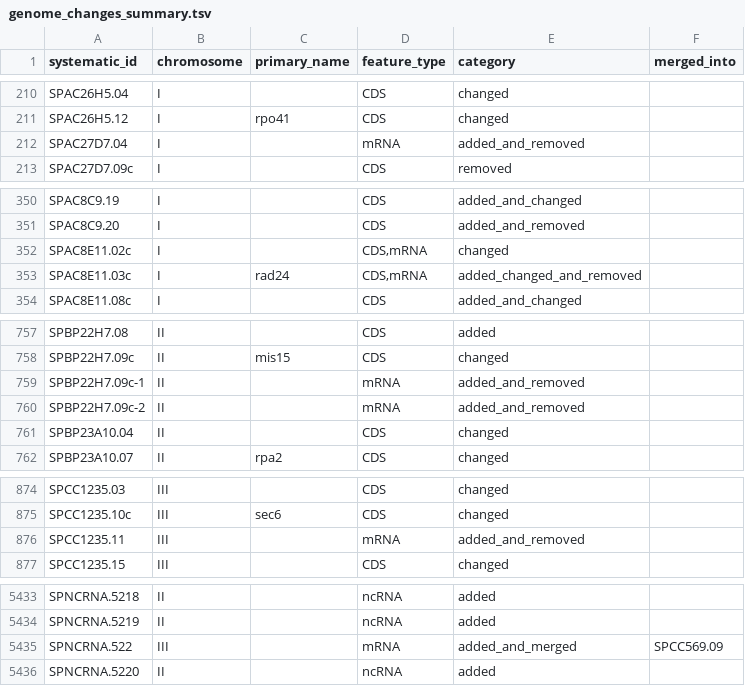
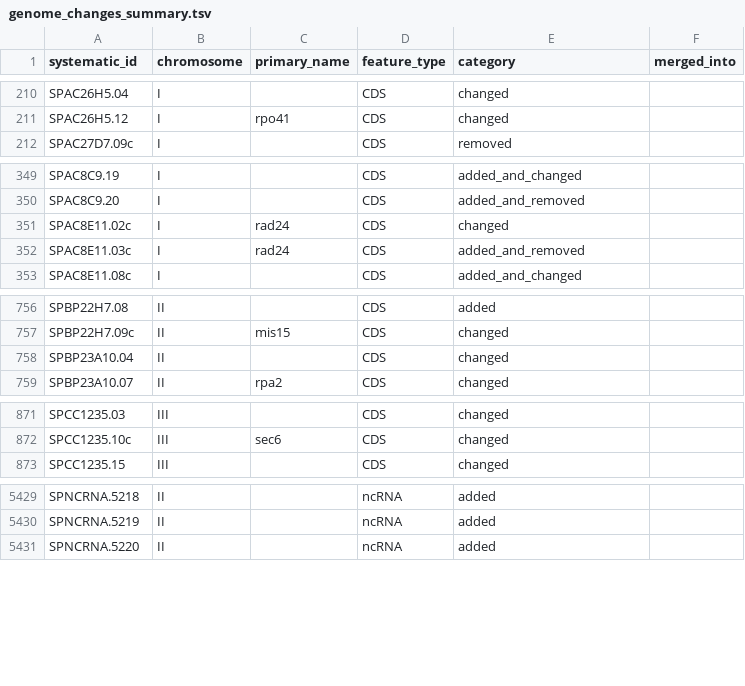
Before and after one commit to pombase/genome_changelog, a TSV file: genome_changes_summary.tsv, drawn as a sheet; only a part is shown, gaps mark what is left out; the diff covers the shown part only.

```diff
--- a/genome_changes_summary.tsv
+++ b/genome_changes_summary.tsv
@@ -211,3 +211,2 @@ SPAC26H5.04	I		CDS	changed
 SPAC26H5.12	I	rpo41	CDS	changed	
-SPAC27D7.04	I		mRNA	added_and_removed	
 SPAC27D7.09c	I		CDS	removed	
@@ -351,4 +350,4 @@ SPAC8C9.19	I		CDS	added_and_changed
 SPAC8C9.20	I		CDS	added_and_removed	
-SPAC8E11.02c	I		CDS,mRNA	changed	
-SPAC8E11.03c	I	rad24	CDS,mRNA	added_changed_and_removed	
+SPAC8E11.02c	I	rad24	CDS	changed	
+SPAC8E11.03c	I	rad24	CDS	added_and_removed	
 SPAC8E11.08c	I		CDS	added_and_changed	
@@ -758,4 +757,2 @@ SPBP22H7.08	II		CDS	added
 SPBP22H7.09c	II	mis15	CDS	changed	
-SPBP22H7.09c-1	II		mRNA	added_and_removed	
-SPBP22H7.09c-2	II		mRNA	added_and_removed	
 SPBP23A10.04	II		CDS	changed	
@@ -875,3 +872,2 @@ SPCC1235.03	III		CDS	changed
 SPCC1235.10c	III	sec6	CDS	changed	
-SPCC1235.11	III		mRNA	added_and_removed	
 SPCC1235.15	III		CDS	changed	
@@ -5434,3 +5430,2 @@ SPNCRNA.5218	II		ncRNA	added
 SPNCRNA.5219	II		ncRNA	added	
-SPNCRNA.522	III		mRNA	added_and_merged	SPCC569.09
 SPNCRNA.5220	II		ncRNA	added	
```
Also changed, not shown: 13 edited cells elsewhere in this file, only_modified_coordinates.tsv, valid_ids_data/known_exceptions.tsv, 15 other files.
